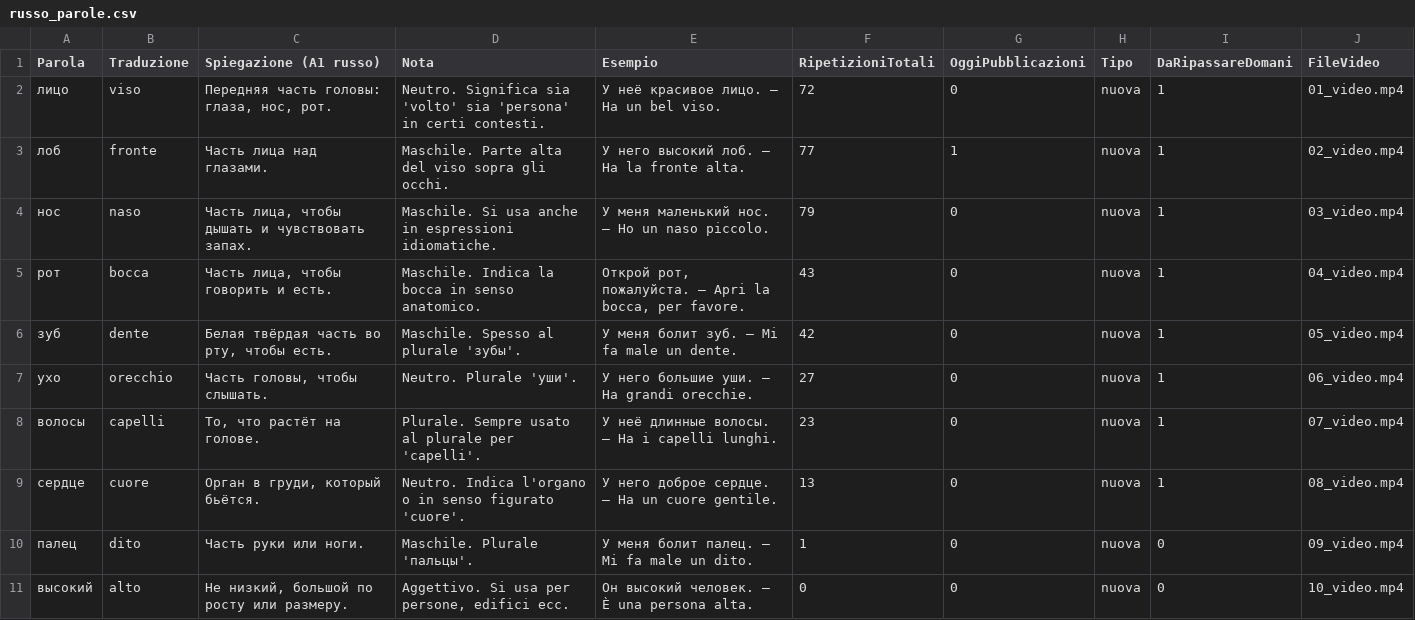
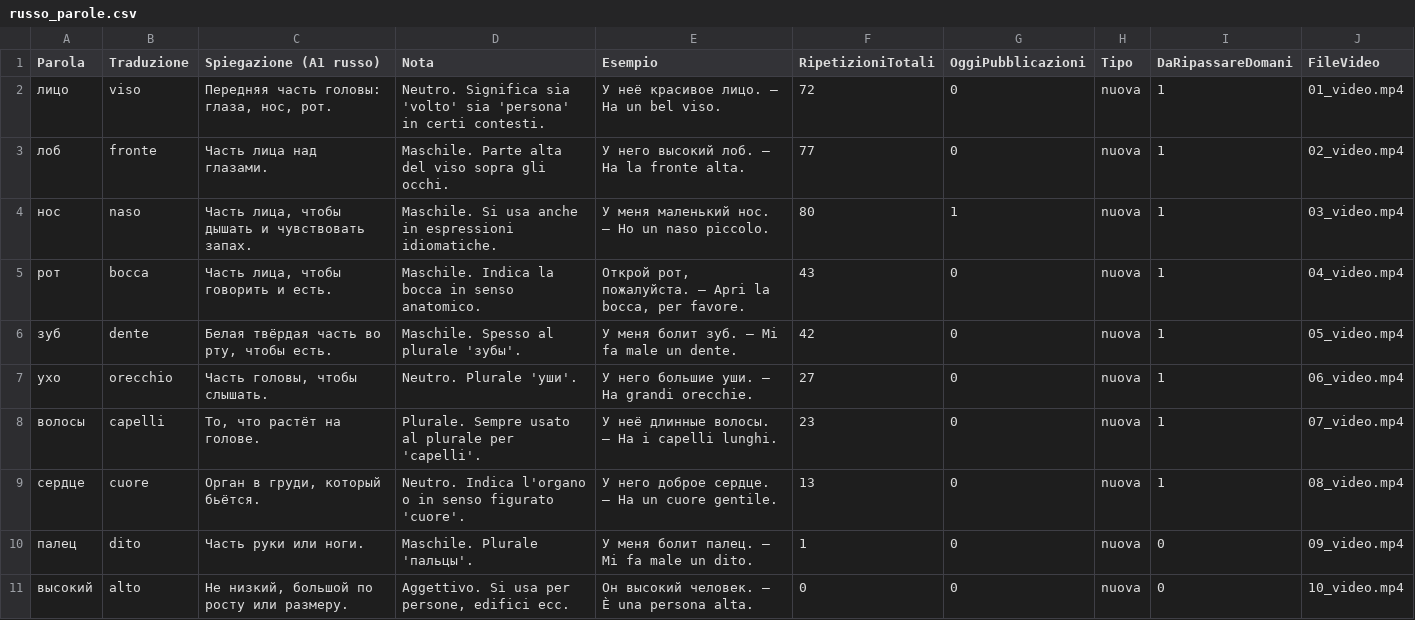
Before and after one commit to gfusarbassini/flashcards-video-bot, a CSV file: russo_parole.csv, drawn as a sheet; only a part is shown.

```diff
--- a/russo_parole.csv
+++ b/russo_parole.csv
@@ -2,4 +2,4 @@ Parola,Traduzione,Spiegazione (A1 russo),Nota,Esempio,RipetizioniTotali,OggiPubb
 лицо,viso,"Передняя часть головы: глаза, нос, рот.",Neutro. Significa sia 'volto' sia 'persona' in certi contesti.,У неё красивое лицо. — Ha un bel viso.,72,0,nuova,1,01_video.mp4
-лоб,fronte,Часть лица над глазами.,Maschile. Parte alta del viso sopra gli occhi.,У него высокий лоб. — Ha la fronte alta.,77,1,nuova,1,02_video.mp4
-нос,naso,"Часть лица, чтобы дышать и чувствовать запах.",Maschile. Si usa anche in espressioni idiomatiche.,У меня маленький нос. — Ho un naso piccolo.,79,0,nuova,1,03_video.mp4
+лоб,fronte,Часть лица над глазами.,Maschile. Parte alta del viso sopra gli occhi.,У него высокий лоб. — Ha la fronte alta.,77,0,nuova,1,02_video.mp4
+нос,naso,"Часть лица, чтобы дышать и чувствовать запах.",Maschile. Si usa anche in espressioni idiomatiche.,У меня маленький нос. — Ho un naso piccolo.,80,1,nuova,1,03_video.mp4
 рот,bocca,"Часть лица, чтобы говорить и есть.",Maschile. Indica la bocca in senso anatomico.,"Открой рот, пожалуйста. — Apri la bocca, per favore.",43,0,nuova,1,04_video.mp4
```
Also changed, not shown: 1 other file.
